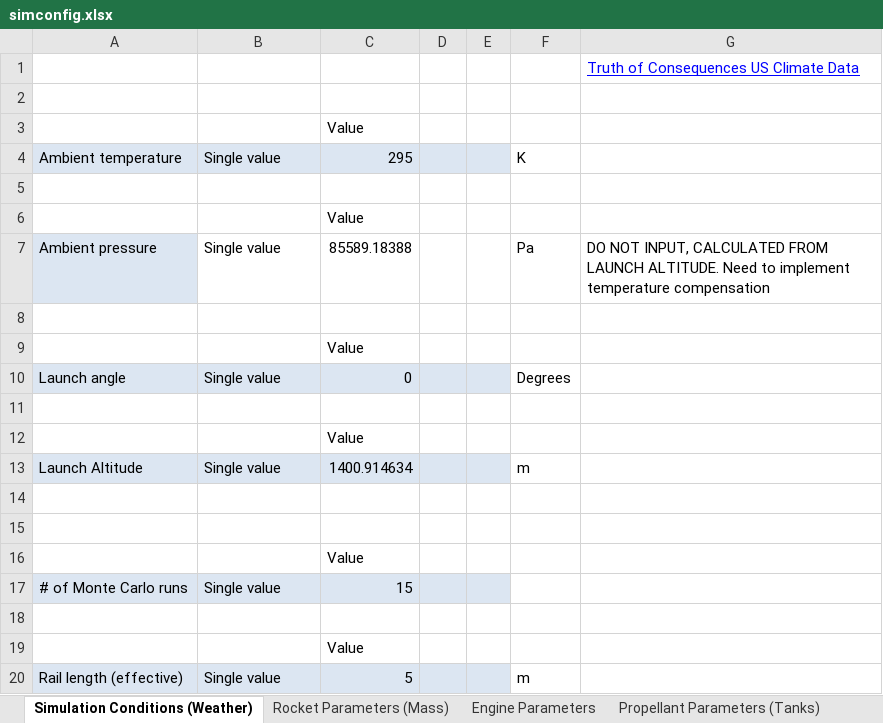
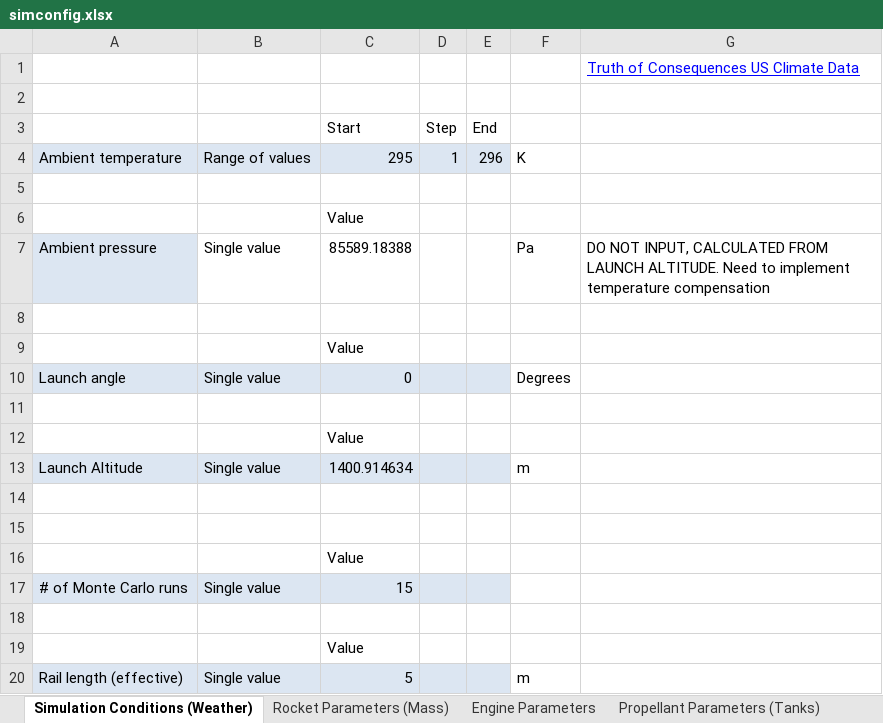
Before and after one commit to UAH-IREC/IREC-ROCSIM, an Excel workbook: simconfig.xlsx, sheet Simulation Conditions (Weather), drawn as a sheet; values as stored, in another font and other column widths than the file's, no borders; removed rows and columns are numbered as before the commit, all else as after; the diff names each change by its address in the sheet, - before the commit and + after, or states it on an @@ line.

```diff
--- a/simconfig.xlsx (sheet Simulation Conditions (Weather))
+++ b/simconfig.xlsx (sheet Simulation Conditions (Weather))
-row 3:  |  | Value
+row 3:  |  | Start | Step | End
-B4: Single value
+B4: Range of values
-D4: (empty)
+D4: 1
-E4: (empty)
+E4: 296
```
Also changed, not shown: 7 other files.
